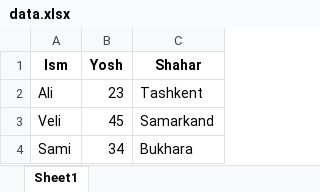
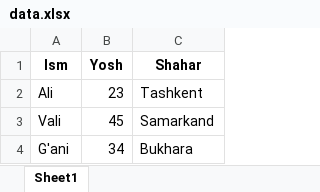
Before and after one commit to qwerty291996/2025-2026, an Excel workbook: Dars materiallari 2025-2026/Sun'iy intellekt asoslari 2025-2026/5.2 NumPy va Pandas bilan ma’lumotlarni qayta ishlash/data.xlsx, sheet Sheet1, drawn as a sheet; values as stored, in another font and other column widths than the file's, no borders; the diff names each change by its address in the sheet, - before the commit and + after, or states it on an @@ line.

```diff
--- a/Dars materiallari 2025-2026/Sun'iy intellekt asoslari 2025-2026/5.2 NumPy va Pandas bilan ma’lumotlarni qayta ishlash/data.xlsx (sheet Sheet1)
+++ b/Dars materiallari 2025-2026/Sun'iy intellekt asoslari 2025-2026/5.2 NumPy va Pandas bilan ma’lumotlarni qayta ishlash/data.xlsx (sheet Sheet1)
-A3 (Ism): Veli
+A3 (Ism): Vali
-A4 (Ism): Sami
+A4 (Ism): G'ani
```
Also changed, not shown: 9 other files.
